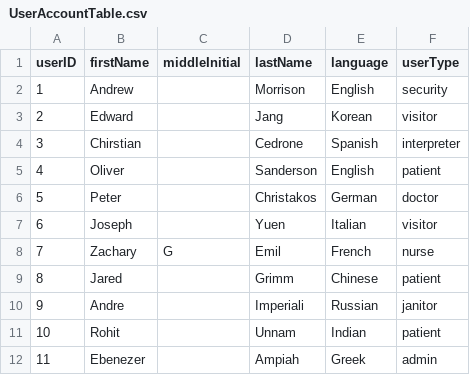
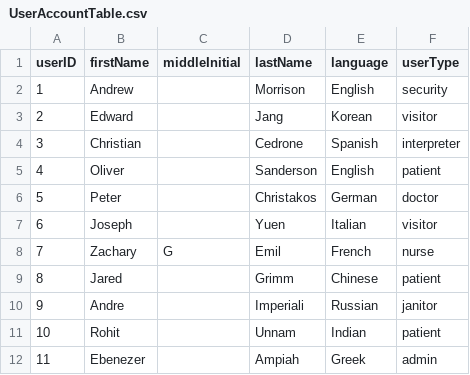
Before and after one commit to jgrimm3/Brigham-and-Womens-Pathfinding-Application, a CSV file: UserAccountTable.csv, drawn as a sheet.

Commit message:
Making UNit Test for UserDbUtil

```diff
--- a/UserAccountTable.csv
+++ b/UserAccountTable.csv
@@ -3,3 +3,3 @@ userID,firstName,middleInitial,lastName,language,userType
 2,Edward,,Jang,Korean,visitor
-3,Chirstian,,Cedrone,Spanish,interpreter
+3,Christian,,Cedrone,Spanish,interpreter
 4,Oliver,,Sanderson,English,patient
```
Also changed, not shown: 5 other files.
